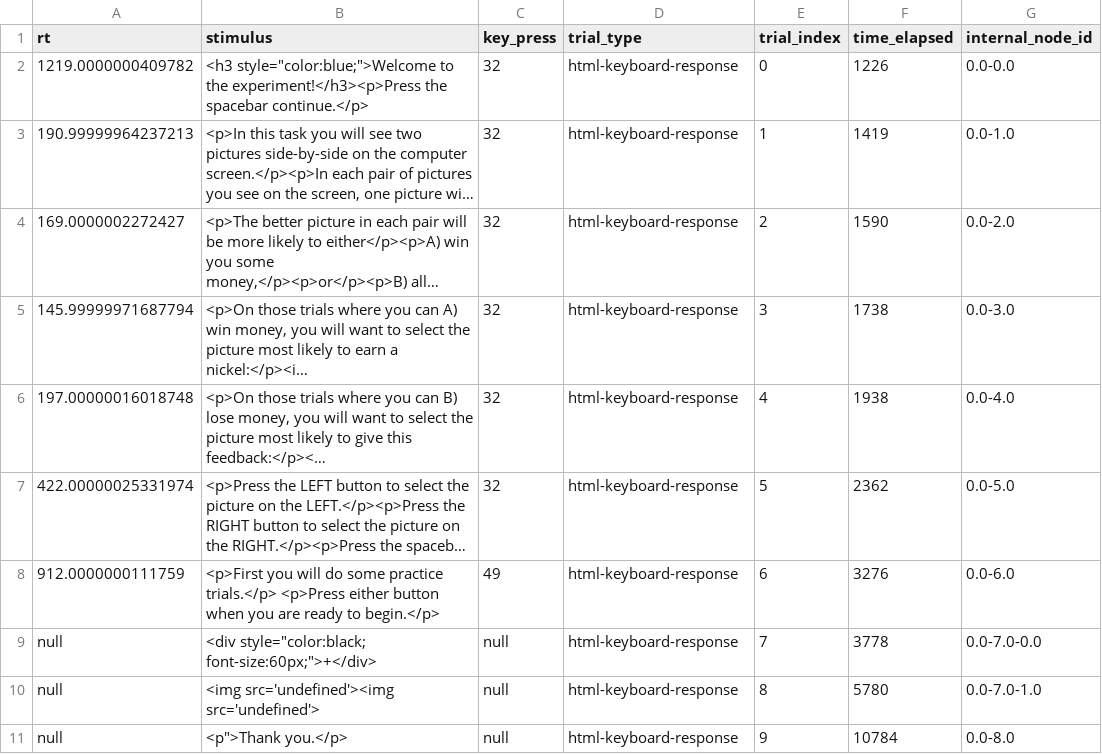
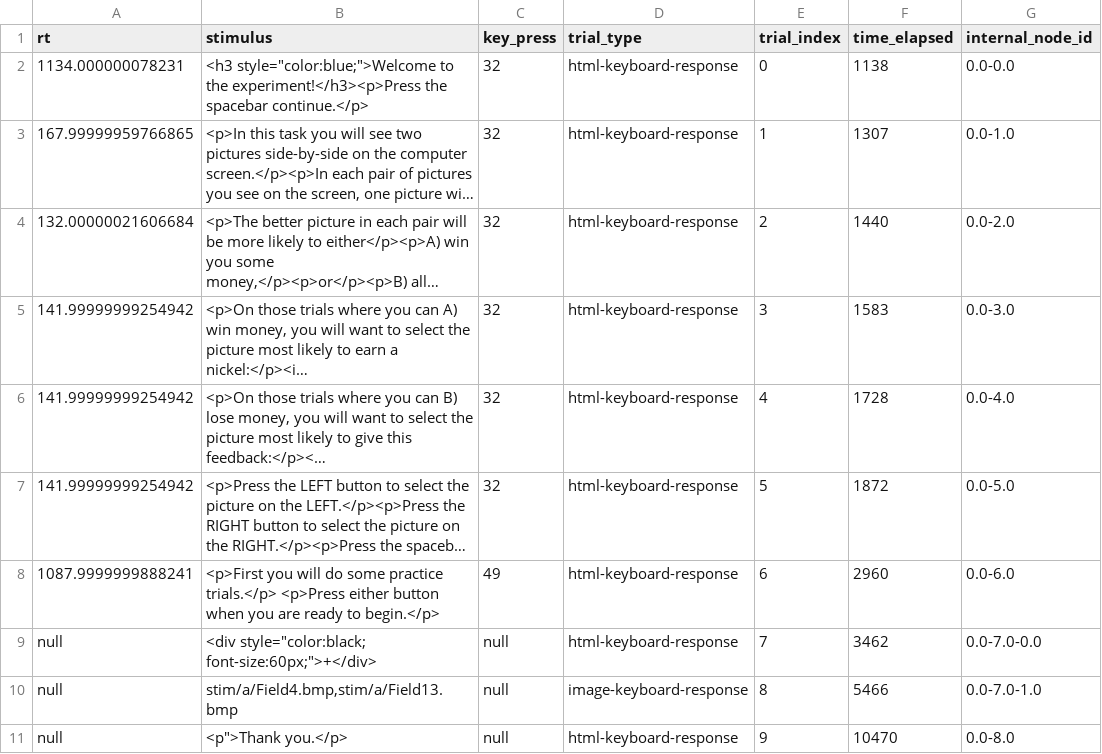
Before and after one commit to belieflab/pessiglione, a CSV file: data/pessiglione.csv, drawn as a sheet; long unchanged cells end in …; the diff names each change by its address in the sheet, - before the commit and + after, or states it on an @@ line.

Commit message:
struggling to display images side by side

```diff
--- a/data/pessiglione.csv
+++ b/data/pessiglione.csv
-A2 (rt): 1219.0000000409782
+A2 (rt): 1134.000000078231
-F2 (time_elapsed): 1226
+F2 (time_elapsed): 1138
-A3 (rt): 190.99999964237213
+A3 (rt): 167.99999959766865
-F3 (time_elapsed): 1419
+F3 (time_elapsed): 1307
-A4 (rt): 169.0000002272427
+A4 (rt): 132.00000021606684
-F4 (time_elapsed): 1590
+F4 (time_elapsed): 1440
-A5 (rt): 145.99999971687794
+A5 (rt): 141.99999999254942
-F5 (time_elapsed): 1738
+F5 (time_elapsed): 1583
-A6 (rt): 197.00000016018748
+A6 (rt): 141.99999999254942
-F6 (time_elapsed): 1938
+F6 (time_elapsed): 1728
-A7 (rt): 422.00000025331974
+A7 (rt): 141.99999999254942
-F7 (time_elapsed): 2362
+F7 (time_elapsed): 1872
-A8 (rt): 912.0000000111759
+A8 (rt): 1087.9999999888241
-F8 (time_elapsed): 3276
+F8 (time_elapsed): 2960
-F9 (time_elapsed): 3778
+F9 (time_elapsed): 3462
-B10 (stimulus): <img src='undefined'><img src='undefined'>
+B10 (stimulus): stim/a/Field4.bmp,stim/a/Field13.bmp
-D10 (trial_type): html-keyboard-response
+D10 (trial_type): image-keyboard-response
-F10 (time_elapsed): 5780
+F10 (time_elapsed): 5466
-F11 (time_elapsed): 10784
+F11 (time_elapsed): 10470
```
Also changed, not shown: 1 other file.
